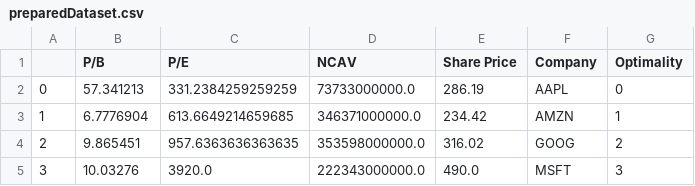
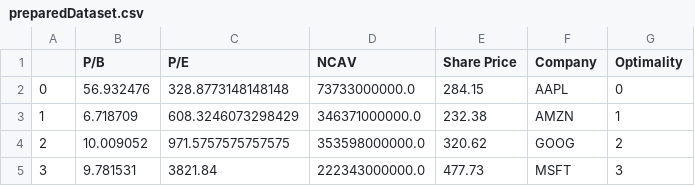
Before and after one commit to csce585-mlsystems/CSCE585ProjectROI, a CSV file: projectCode/MLLifecycle/ModelDevelopment/preparedDataset.csv, drawn as a sheet.

```diff
--- a/projectCode/MLLifecycle/ModelDevelopment/preparedDataset.csv
+++ b/projectCode/MLLifecycle/ModelDevelopment/preparedDataset.csv
@@ -1,5 +1,5 @@
 ,P/B,P/E,NCAV,Share Price,Company,Optimality
-0,57.341213,331.2384259259259,73733000000.0,286.19,AAPL,0
-1,6.7776904,613.6649214659685,346371000000.0,234.42,AMZN,1
-2,9.865451,957.6363636363635,353598000000.0,316.02,GOOG,2
-3,10.03276,3920.0,222343000000.0,490.0,MSFT,3
+0,56.932476,328.8773148148148,73733000000.0,284.15,AAPL,0
+1,6.718709,608.3246073298429,346371000000.0,232.38,AMZN,1
+2,10.009052,971.5757575757575,353598000000.0,320.62,GOOG,2
+3,9.781531,3821.84,222343000000.0,477.73,MSFT,3
```
Also changed, not shown: 5 other files.
